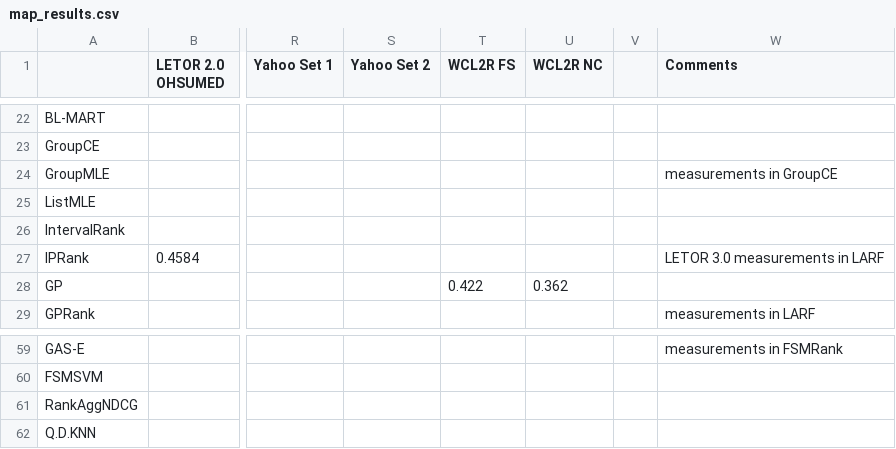
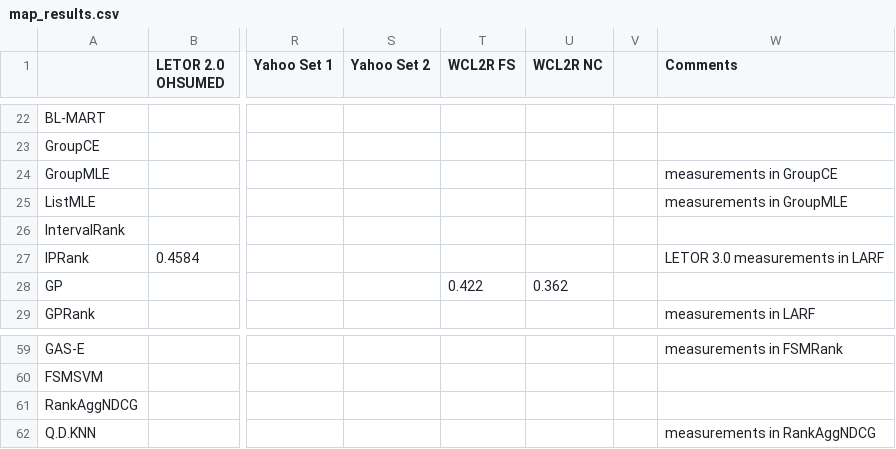
Before and after one commit to TaXxER/Afstuderen, a CSV file: method_selection/map_results.csv, drawn as a sheet; only a part is shown, gaps mark what is left out; the diff names each change by its address in the sheet, - before the commit and + after, or states it on an @@ line.

```diff
--- a/method_selection/map_results.csv
+++ b/method_selection/map_results.csv
-W25 (Comments): (empty)
+W25 (Comments): measurements in GroupMLE
-W62 (Comments): (empty)
+W62 (Comments): measurements in RankAggNDCG
```
Also changed, not shown: method_selection/ndcg10_results.csv, method_selection/ndcg3_results.csv, 2 other files.
